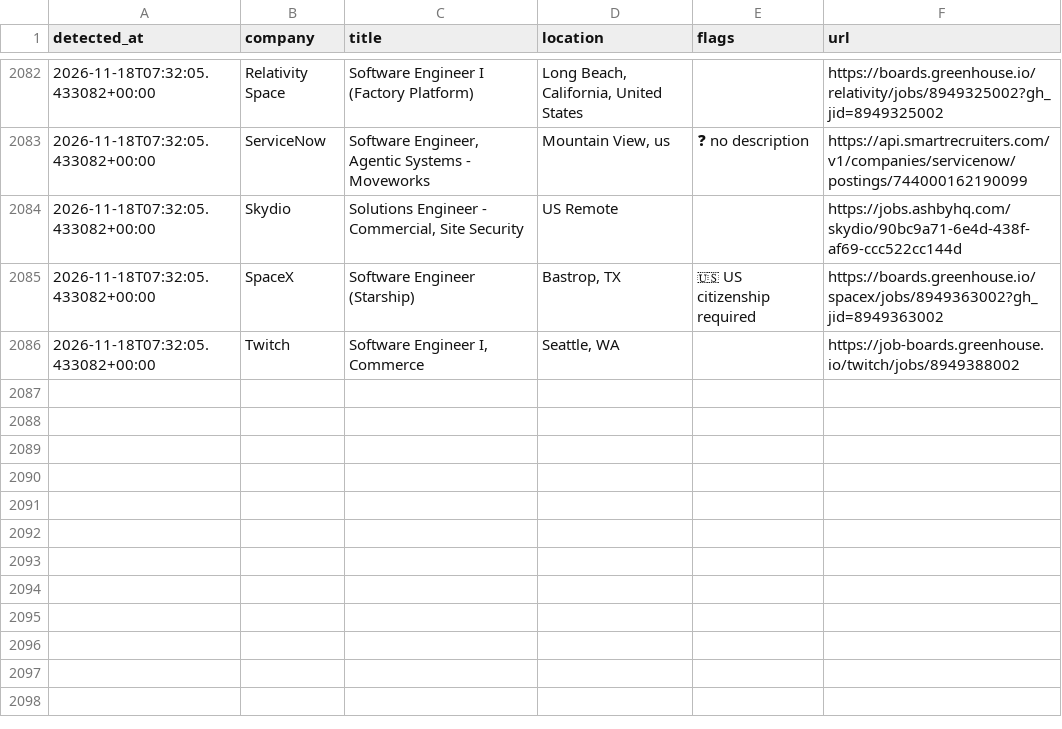
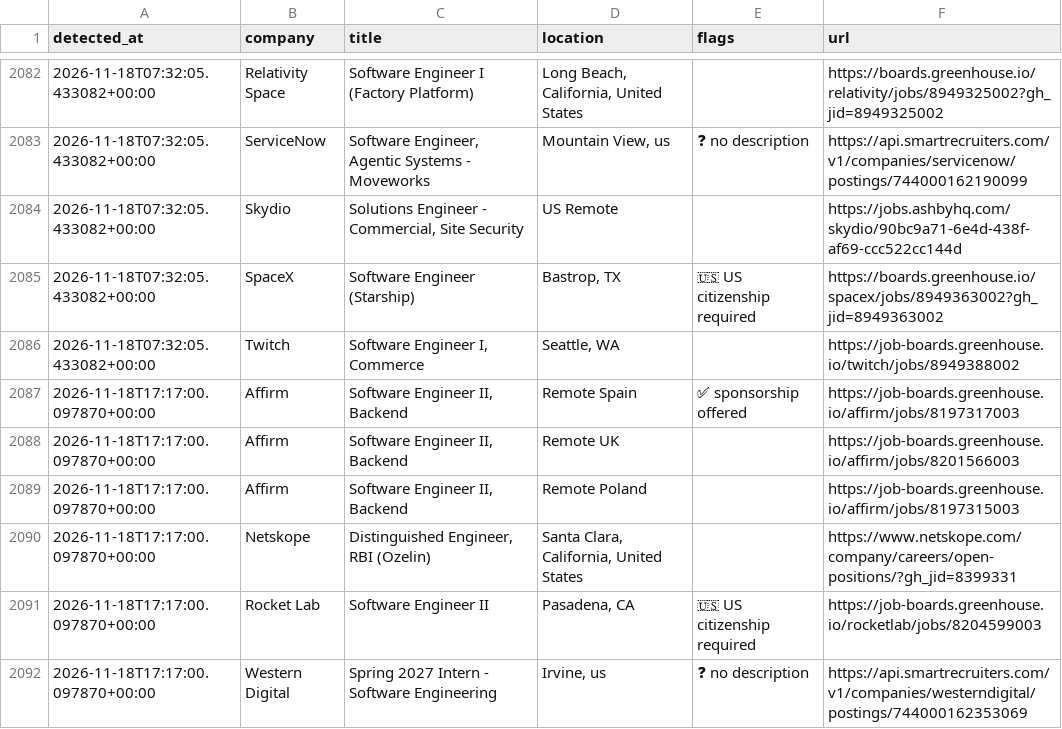
Before and after one commit to aryanyeole/job-watcher, a CSV file: history.csv, drawn as a sheet; only a part is shown, gaps mark what is left out; the diff names each change by its address in the sheet, - before the commit and + after, or states it on an @@ line.

```diff
--- a/history.csv
+++ b/history.csv
+row 2087: 2026-11-18T17:17:00.097870+00:00 | Affirm | Software Engineer II, Backend | Remote Spain | ✅ sponsorship offered | https://job-boards.greenhouse.io/affirm/jobs/8197317003
+row 2088: 2026-11-18T17:17:00.097870+00:00 | Affirm | Software Engineer II, Backend | Remote UK |  | https://job-boards.greenhouse.io/affirm/jobs/8201566003
+row 2089: 2026-11-18T17:17:00.097870+00:00 | Affirm | Software Engineer II, Backend | Remote Poland |  | https://job-boards.greenhouse.io/affirm/jobs/8197315003
+row 2090: 2026-11-18T17:17:00.097870+00:00 | Netskope | Distinguished Engineer, RBI (Ozelin) | Santa Clara, California, United States |  | https://www.netskope.com/company/careers/open-positions/?gh_jid=8399331
+row 2091: 2026-11-18T17:17:00.097870+00:00 | Rocket Lab | Software Engineer II | Pasadena, CA | 🇺🇸 US citizenship required | https://job-boards.greenhouse.io/rocketlab/jobs/8204599003
+row 2092: 2026-11-18T17:17:00.097870+00:00 | Western Digital | Spring 2027 Intern - Software Engineering | Irvine, us | ❓ no description | https://api.smartrecruiters.com/v1/companies/westerndigital/postings/744000162353069
```
Also changed, not shown: 2 other files.
